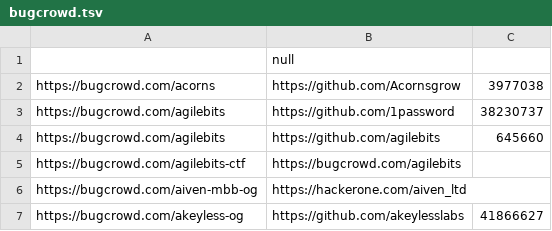
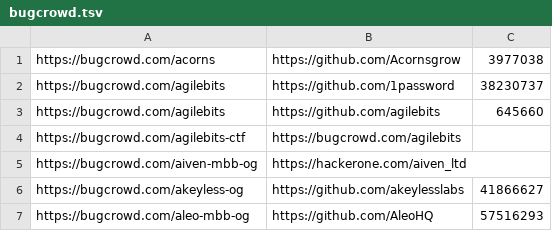
Before and after one commit to nikitastupin/orgs-data, a TSV file: orgs-data/bugcrowd.tsv, drawn as a sheet; only a part is shown; the shorter side is filled out with more unchanged rows; the diff names each change by its address in the sheet, - before the commit and + after, or states it on an @@ line.

Commit message:
Update bugcrowd.tsv

```diff
--- a/orgs-data/bugcrowd.tsv
+++ b/orgs-data/bugcrowd.tsv
-row 1:  | null
```
